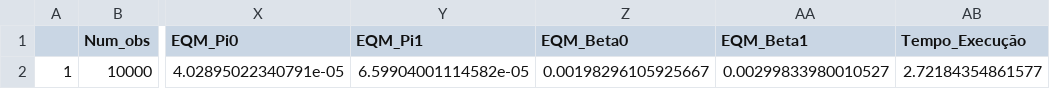
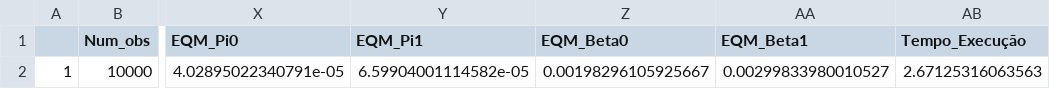
Before and after one commit to Larissa1292/dissertacao-mestrado, a CSV file: m2_r500_n10000_l2_sig0.csv, drawn as a sheet; only a part is shown, gaps mark what is left out; the diff names each change by its address in the sheet, - before the commit and + after, or states it on an @@ line.

Commit message:
Add arquivo com resultados para M2

```diff
--- a/m2_r500_n10000_l2_sig0.csv
+++ b/m2_r500_n10000_l2_sig0.csv
-AB2 (Tempo_Execução): 2.72184354861577
+AB2 (Tempo_Execução): 2.67125316063563
```
